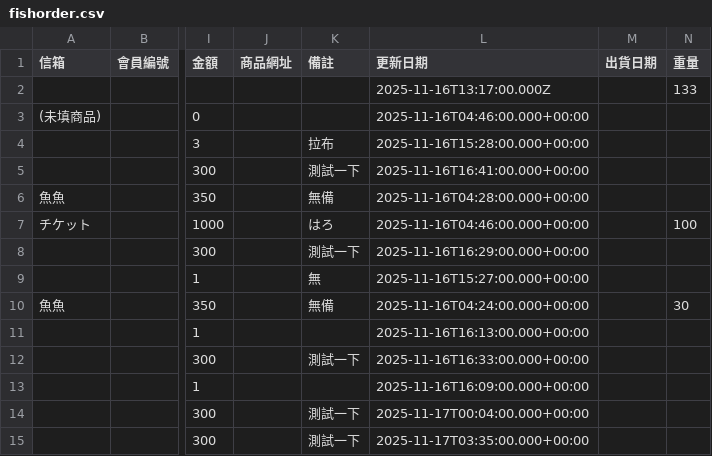
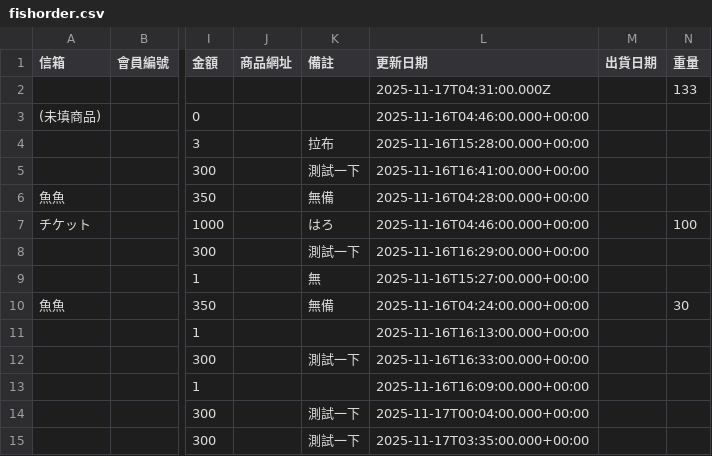
Before and after one commit to ri4re/ri4re-fish-notion-data, a CSV file: fishorder.csv, drawn as a sheet; only a part is shown, gaps mark what is left out; the diff names each change by its address in the sheet, - before the commit and + after, or states it on an @@ line.

```diff
--- a/fishorder.csv
+++ b/fishorder.csv
-L2 (更新日期): 2025-11-16T13:17:00.000Z
+L2 (更新日期): 2025-11-17T04:31:00.000Z
```
